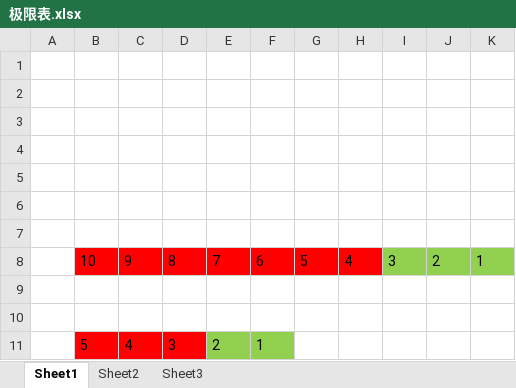
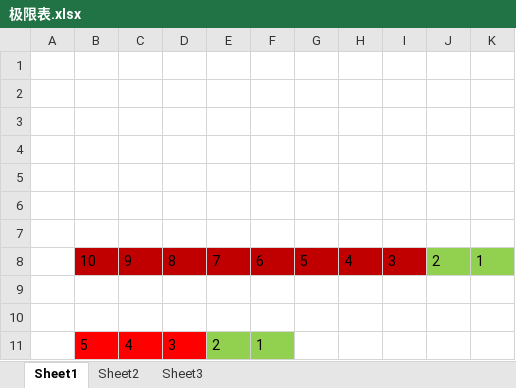
Before and after one commit to wolfworker/jixian, an Excel workbook: 极限表.xlsx, sheet Sheet1, drawn as a sheet; values as stored, in another font and other column widths than the file's, no borders; the diff names each change by its address in the sheet, - before the commit and + after, or states it on an @@ line.

```diff
--- a/极限表.xlsx (sheet Sheet1)
+++ b/极限表.xlsx (sheet Sheet1)
-B8:H8 fill: #FF0000
+B8:H8 fill: #C00000
-I8 fill: #92D050
+I8 fill: #C00000
```
